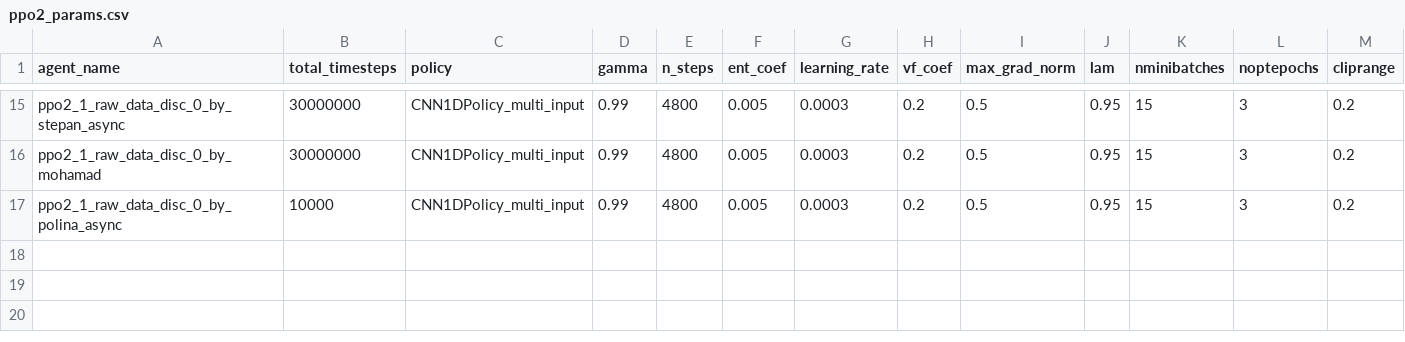
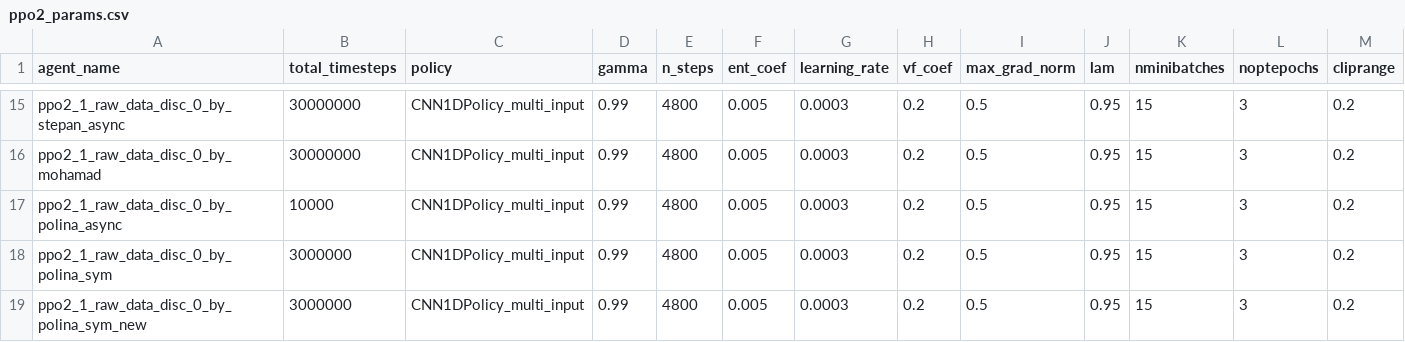
Before and after one commit to rayvburn/drl_local_planner_ros_stable_baselines, a CSV file: start_scripts/training_params/ppo2_params.csv, drawn as a sheet; only a part is shown, gaps mark what is left out; rows hold the shown columns only; the diff names each change by its address in the sheet, - before the commit and + after, or states it on an @@ line.

```diff
--- a/start_scripts/training_params/ppo2_params.csv
+++ b/start_scripts/training_params/ppo2_params.csv
+row 18: ppo2_1_raw_data_disc_0_by_polina_sym | 3000000 | CNN1DPolicy_multi_input | 0.99 | 4800 | 0.005 | 0.0003 | 0.2 | 0.5 | 0.95 | 15 | 3 | 0.2
+row 19: ppo2_1_raw_data_disc_0_by_polina_sym_new | 3000000 | CNN1DPolicy_multi_input | 0.99 | 4800 | 0.005 | 0.0003 | 0.2 | 0.5 | 0.95 | 15 | 3 | 0.2
```
Also changed, not shown: 3 other files.
